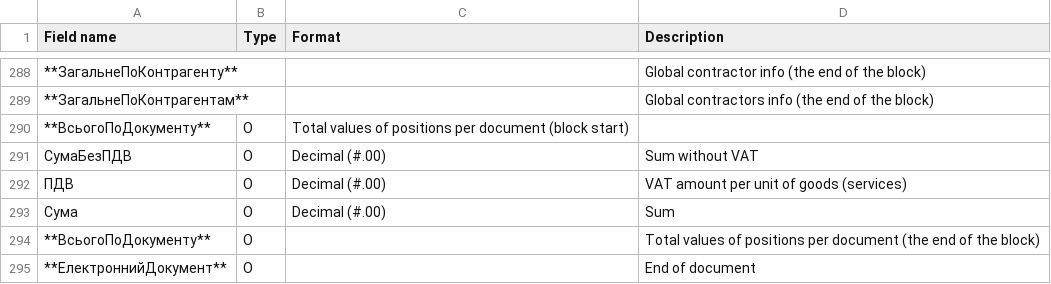
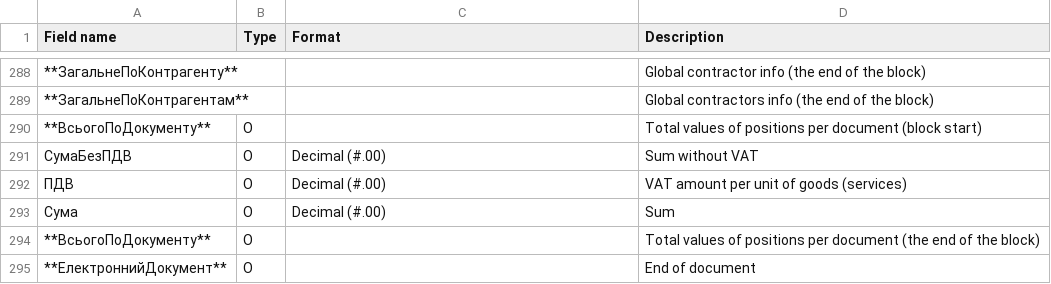
Before and after one commit to EDI-N/Docs_en, a CSV file: docs/XML/files/COMDOC.csv, drawn as a sheet; only a part is shown, gaps mark what is left out; the diff names each change by its address in the sheet, - before the commit and + after, or states it on an @@ line.

Commit message:
Update COMDOC.csv

```diff
--- a/docs/XML/files/COMDOC.csv
+++ b/docs/XML/files/COMDOC.csv
-C290 (Format): Total values of positions per document (block start)
+C290 (Format): (empty)
-D290 (Description): (empty)
+D290 (Description): Total values of positions per document (block start)
```
